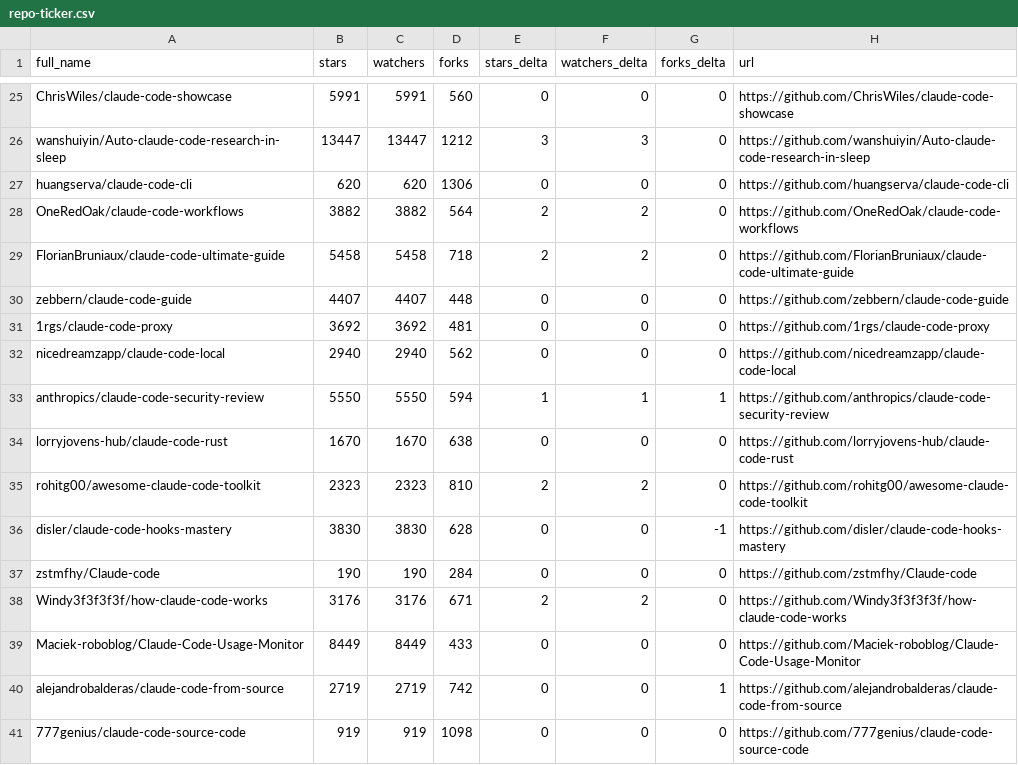
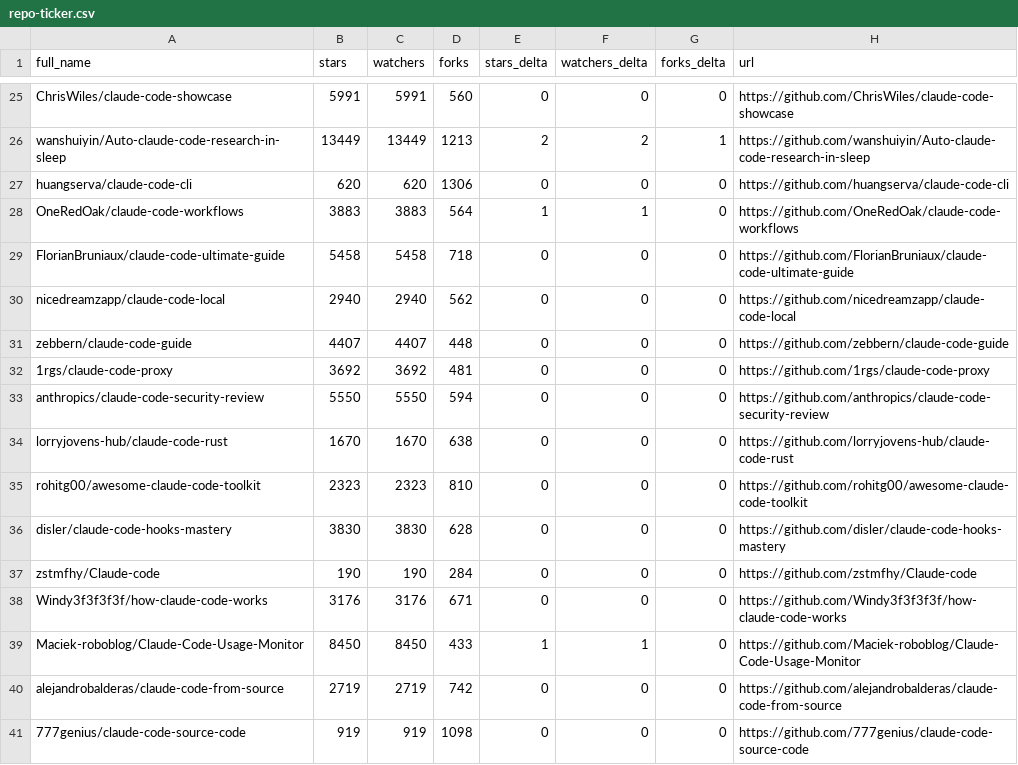
Before and after one commit to HinchK/awesome-claude-code, a CSV file: data/repo-ticker.csv, drawn as a sheet; only a part is shown, gaps mark what is left out; the diff covers the shown part only; the diff names each change by its address in the sheet, - before the commit and + after, or states it on an @@ line.

```diff
--- a/data/repo-ticker.csv
+++ b/data/repo-ticker.csv
-B26 (stars): 13447
+B26 (stars): 13449
-C26 (watchers): 13447
+C26 (watchers): 13449
-D26 (forks): 1212
+D26 (forks): 1213
-E26 (stars_delta): 3
+E26 (stars_delta): 2
-F26 (watchers_delta): 3
+F26 (watchers_delta): 2
-G26 (forks_delta): 0
+G26 (forks_delta): 1
-B28 (stars): 3882
+B28 (stars): 3883
-C28 (watchers): 3882
+C28 (watchers): 3883
-E28 (stars_delta): 2
+E28 (stars_delta): 1
-F28 (watchers_delta): 2
+F28 (watchers_delta): 1
-E29 (stars_delta): 2
+E29 (stars_delta): 0
-F29 (watchers_delta): 2
+F29 (watchers_delta): 0
@@ row 32 moved to row 30: nicedreamzapp/claude-code-local @@
-E33 (stars_delta): 1
+E33 (stars_delta): 0
-F33 (watchers_delta): 1
+F33 (watchers_delta): 0
-G33 (forks_delta): 1
+G33 (forks_delta): 0
-E35 (stars_delta): 2
+E35 (stars_delta): 0
-F35 (watchers_delta): 2
+F35 (watchers_delta): 0
-G36 (forks_delta): -1
+G36 (forks_delta): 0
-E38 (stars_delta): 2
+E38 (stars_delta): 0
-F38 (watchers_delta): 2
+F38 (watchers_delta): 0
-B39 (stars): 8449
+B39 (stars): 8450
-C39 (watchers): 8449
+C39 (watchers): 8450
-E39 (stars_delta): 0
+E39 (stars_delta): 1
-F39 (watchers_delta): 0
+F39 (watchers_delta): 1
-G40 (forks_delta): 1
+G40 (forks_delta): 0
```
Also changed, not shown: 1 added row, 1 removed row, 2 moved rows and 121 edited cells elsewhere in this file, 2 other files.
